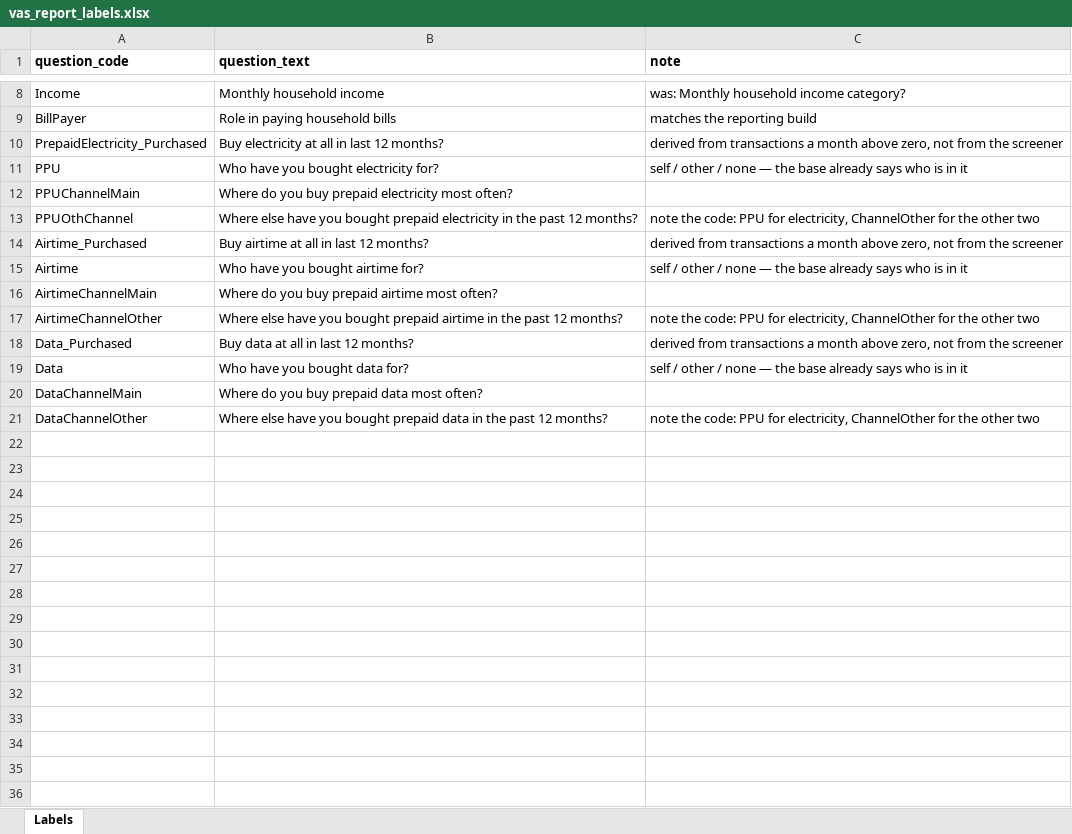
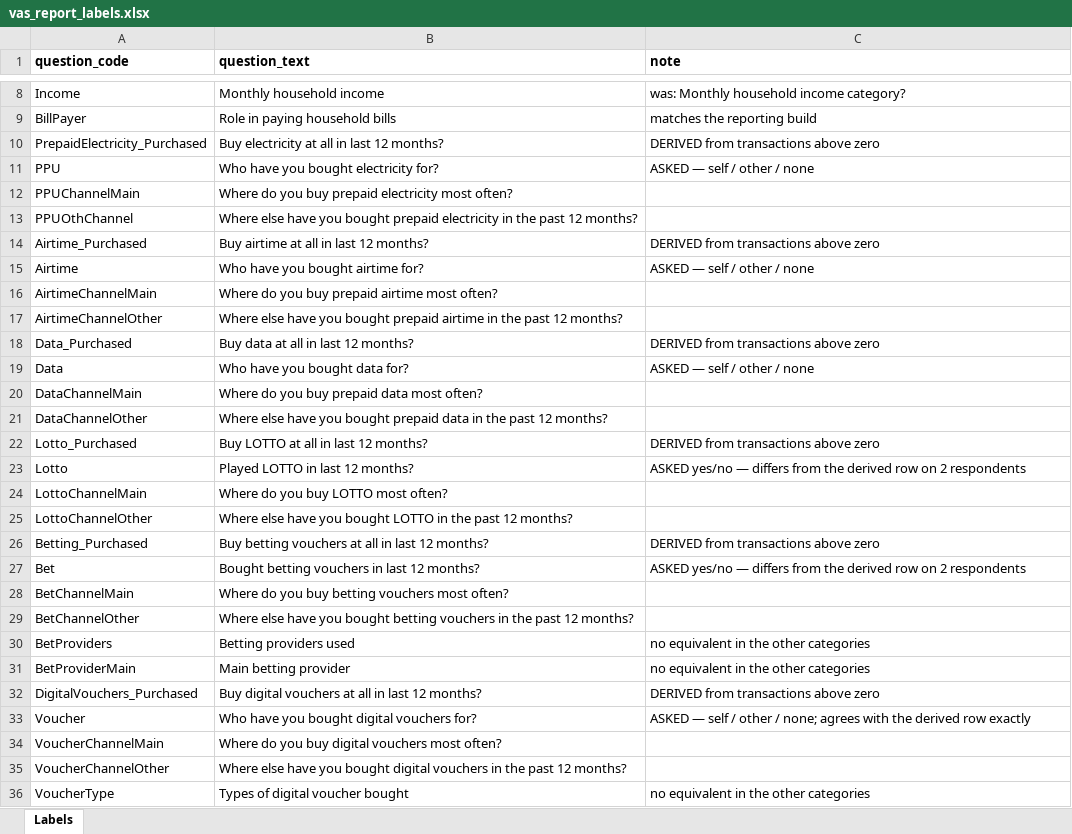
Before and after one commit to DuncanRBrett/Turas, an Excel workbook: modules/vas/vas_report_labels.xlsx, sheet Labels, drawn as a sheet; only a part is shown, gaps mark what is left out; values as stored, in another font and other column widths than the file's, no borders; the diff names each change by its address in the sheet, - before the commit and + after, or states it on an @@ line.

```diff
--- a/modules/vas/vas_report_labels.xlsx (sheet Labels)
+++ b/modules/vas/vas_report_labels.xlsx (sheet Labels)
-C10 (note): derived from transactions a month above zero, not from the screener
+C10 (note): DERIVED from transactions above zero
-C11 (note): self / other / none — the base already says who is in it
+C11 (note): ASKED — self / other / none
-C13 (note): note the code: PPU for electricity, ChannelOther for the other two
+C13 (note): (empty)
-C14 (note): derived from transactions a month above zero, not from the screener
+C14 (note): DERIVED from transactions above zero
-C15 (note): self / other / none — the base already says who is in it
+C15 (note): ASKED — self / other / none
-C17 (note): note the code: PPU for electricity, ChannelOther for the other two
+C17 (note): (empty)
-C18 (note): derived from transactions a month above zero, not from the screener
+C18 (note): DERIVED from transactions above zero
-C19 (note): self / other / none — the base already says who is in it
+C19 (note): ASKED — self / other / none
-C21 (note): note the code: PPU for electricity, ChannelOther for the other two
+C21 (note): (empty)
+row 22: Lotto_Purchased | Buy LOTTO at all in last 12 months? | DERIVED from transactions above zero
+row 23: Lotto | Played LOTTO in last 12 months? | ASKED yes/no — differs from the derived row on 2 respondents
+row 24: LottoChannelMain | Where do you buy LOTTO most often?
+row 25: LottoChannelOther | Where else have you bought LOTTO in the past 12 months?
+row 26: Betting_Purchased | Buy betting vouchers at all in last 12 months? | DERIVED from transactions above zero
+row 27: Bet | Bought betting vouchers in last 12 months? | ASKED yes/no — differs from the derived row on 2 respondents
+row 28: BetChannelMain | Where do you buy betting vouchers most often?
+row 29: BetChannelOther | Where else have you bought betting vouchers in the past 12 months?
+row 30: BetProviders | Betting providers used | no equivalent in the other categories
+row 31: BetProviderMain | Main betting provider | no equivalent in the other categories
+row 32: DigitalVouchers_Purchased | Buy digital vouchers at all in last 12 months? | DERIVED from transactions above zero
+row 33: Voucher | Who have you bought digital vouchers for? | ASKED — self / other / none; agrees with the derived row exactly
+row 34: VoucherChannelMain | Where do you buy digital vouchers most often?
+row 35: VoucherChannelOther | Where else have you bought digital vouchers in the past 12 months?
+row 36: VoucherType | Types of digital voucher bought | no equivalent in the other categories
```
Also changed, not shown: 1 other file.
